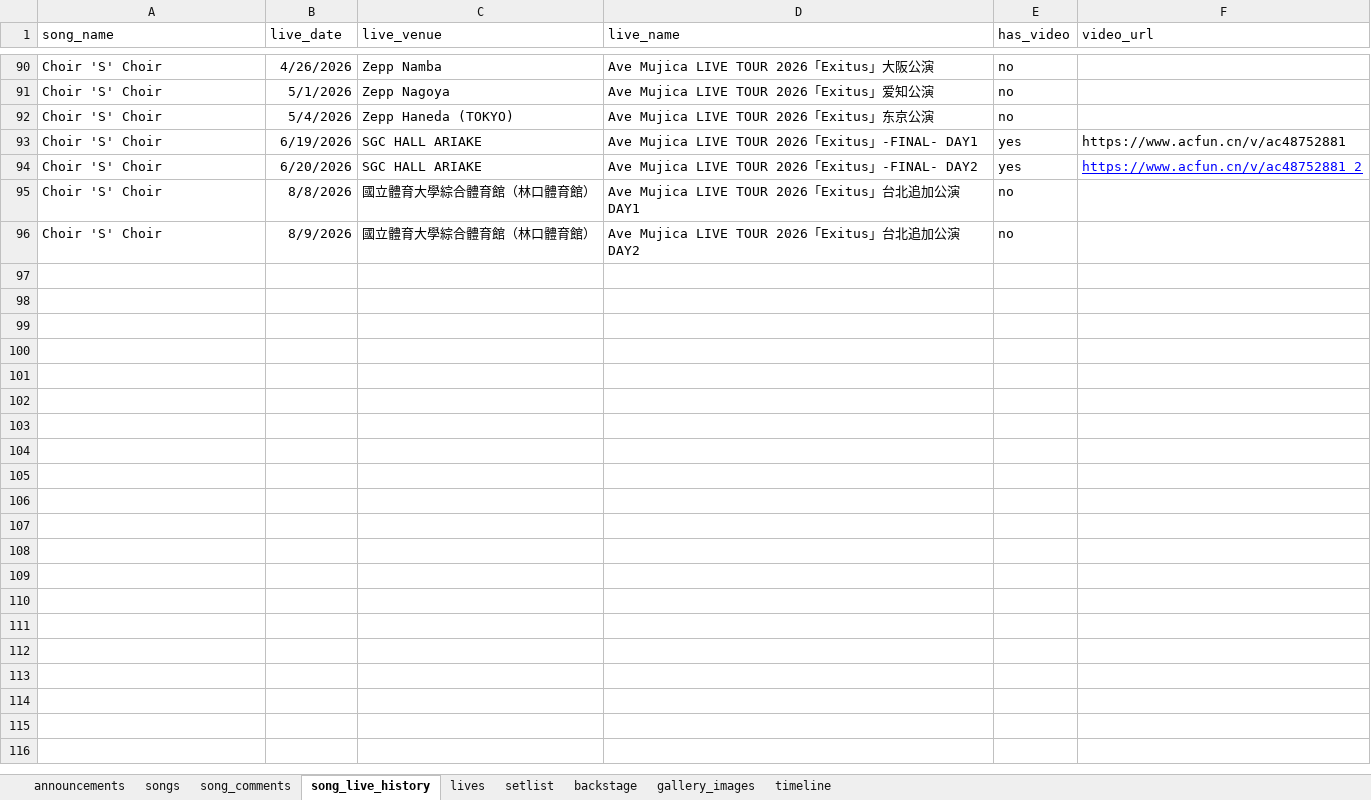
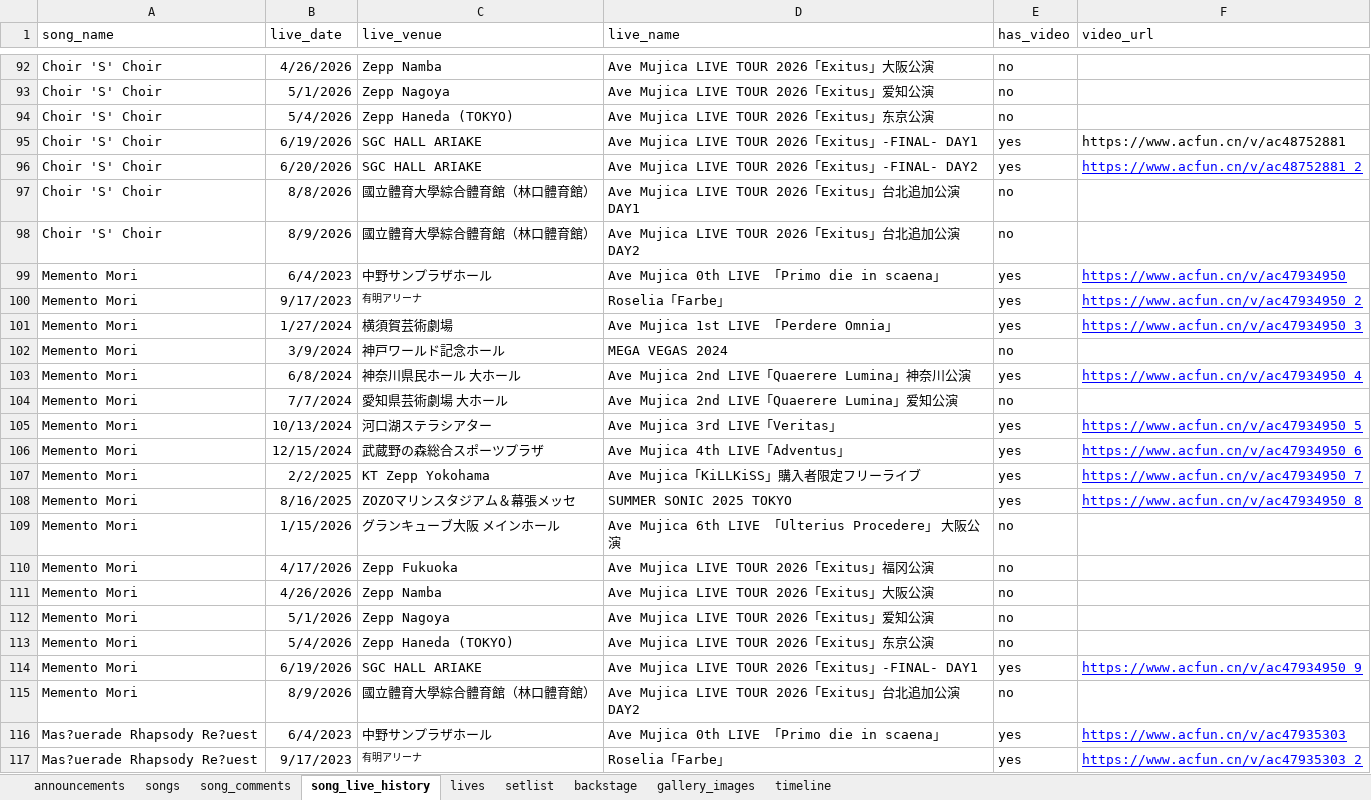
Before and after one commit to yuminle159/MujicaTimeLineWeb, an Excel workbook: _data/data.xlsx, sheet song_live_history, drawn as a sheet; only a part is shown, gaps mark what is left out; values as stored, in another font and other column widths than the file's, no borders; the diff covers the shown part only; the diff names each change by its address in the sheet, - before the commit and + after, or states it on an @@ line.

Commit message:
1.ico 2.404notfound处理 3.live &gallery功能更新

```diff
--- a/_data/data.xlsx (sheet song_live_history)
+++ b/_data/data.xlsx (sheet song_live_history)
+row 99: Memento Mori | 6/4/2023 | 中野サンプラザホール | Ave Mujica 0th LIVE 「Primo die in scaena」 | yes | https://www.acfun.cn/v/ac47934950
+row 100: Memento Mori | 9/17/2023 | 有明アリーナ | Roselia「Farbe」 | yes | https://www.acfun.cn/v/ac47934950_2
+row 101: Memento Mori | 1/27/2024 | 横須賀芸術劇場 | Ave Mujica 1st LIVE 「Perdere Omnia」 | yes | https://www.acfun.cn/v/ac47934950_3
+row 102: Memento Mori | 3/9/2024 | 神戸ワールド記念ホール | MEGA VEGAS 2024 | no
+row 103: Memento Mori | 6/8/2024 | 神奈川県民ホール 大ホール | Ave Mujica 2nd LIVE「Quaerere Lumina」神奈川公演 | yes | https://www.acfun.cn/v/ac47934950_4
+row 104: Memento Mori | 7/7/2024 | 愛知県芸術劇場 大ホール | Ave Mujica 2nd LIVE「Quaerere Lumina」爱知公演 | no
+row 105: Memento Mori | 10/13/2024 | 河口湖ステラシアター | Ave Mujica 3rd LIVE「Veritas」 | yes | https://www.acfun.cn/v/ac47934950_5
+row 106: Memento Mori | 12/15/2024 | 武蔵野の森総合スポーツプラザ | Ave Mujica 4th LIVE「Adventus」 | yes | https://www.acfun.cn/v/ac47934950_6
+row 107: Memento Mori | 2/2/2025 | KT Zepp Yokohama | Ave Mujica「KiLLKiSS」購入者限定フリーライブ | yes | https://www.acfun.cn/v/ac47934950_7
+row 108: Memento Mori | 8/16/2025 | ZOZOマリンスタジアム＆幕張メッセ | SUMMER SONIC 2025 TOKYO | yes | https://www.acfun.cn/v/ac47934950_8
+row 109: Memento Mori | 1/15/2026 | グランキューブ大阪 メインホール | Ave Mujica 6th LIVE 「Ulterius Procedere」 大阪公演 | no
+row 110: Memento Mori | 4/17/2026 | Zepp Fukuoka | Ave Mujica LIVE TOUR 2026「Exitus」福冈公演 | no
+row 111: Memento Mori | 4/26/2026 | Zepp Namba | Ave Mujica LIVE TOUR 2026「Exitus」大阪公演 | no
+row 112: Memento Mori | 5/1/2026 | Zepp Nagoya | Ave Mujica LIVE TOUR 2026「Exitus」爱知公演 | no
+row 113: Memento Mori | 5/4/2026 | Zepp Haneda (TOKYO) | Ave Mujica LIVE TOUR 2026「Exitus」东京公演 | no
+row 114: Memento Mori | 6/19/2026 | SGC HALL ARIAKE | Ave Mujica LIVE TOUR 2026「Exitus」-FINAL- DAY1 | yes | https://www.acfun.cn/v/ac47934950_9
+row 115: Memento Mori | 8/9/2026 | 國立體育大學綜合體育館（林口體育館） | Ave Mujica LIVE TOUR 2026「Exitus」台北追加公演 DAY2 | no
+row 116: Mas?uerade Rhapsody Re?uest | 6/4/2023 | 中野サンプラザホール | Ave Mujica 0th LIVE 「Primo die in scaena」 | yes | https://www.acfun.cn/v/ac47935303
+row 117: Mas?uerade Rhapsody Re?uest | 9/17/2023 | 有明アリーナ | Roselia「Farbe」 | yes | https://www.acfun.cn/v/ac47935303_2
```
Also changed, not shown: 58 added rows and 3 edited cells elsewhere in this sheet, sheet gallery_images, sheet songs, sheet song_comments, sheet lives, sheet announcements, sheet timeline, 23 other files.
